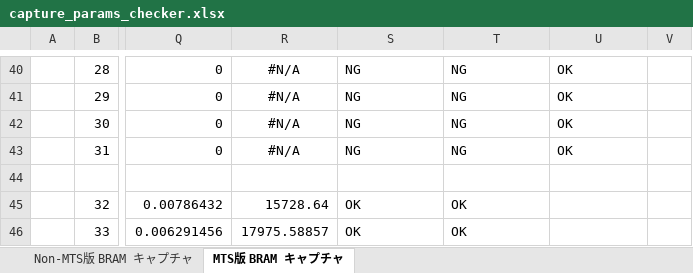
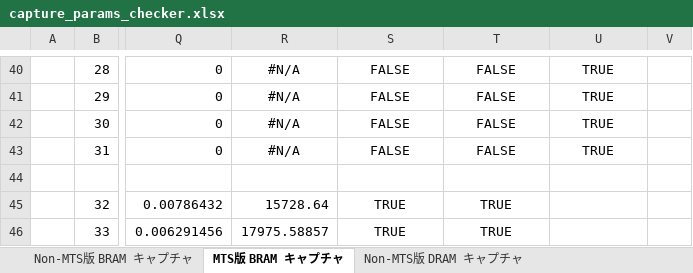
Before and after one commit to e-trees/rftool_client, an Excel workbook: examples/awg_x8_continuous_send_recv/capture_params_checker.xlsx, sheet MTS版 BRAM キャプチャ, drawn as a sheet; only a part is shown, gaps mark what is left out; values as stored, in another font and other column widths than the file's, no borders; charts and pictures not drawn; the diff covers the shown part only; the diff names each change by its address in the sheet, - before the commit and + after, or states it on an @@ line.

Commit message:
modify awg_x8_continuous_send_recv.py for continuous capture of the dram awg sa design

```diff
--- a/examples/awg_x8_continuous_send_recv/capture_params_checker.xlsx (sheet MTS版 BRAM キャプチャ)
+++ b/examples/awg_x8_continuous_send_recv/capture_params_checker.xlsx (sheet MTS版 BRAM キャプチャ)
+sheet tab: Non-MTS版 DRAM キャプチャ
-S40:U43 alignment: left
+S40:U43 alignment: center
-S40:S43: NG
+S40:S43: FALSE
-T40:T43: NG
+T40:T43: FALSE
-U40:U43: OK
+U40:U43: TRUE
-S45:S46: OK
+S45:S46: TRUE
-S45:T46 alignment: left
+S45:T46 alignment: center
-T45:T46: OK
+T45:T46: TRUE
```
Also changed, not shown: 84 edited cells and cell formats elsewhere in this sheet, sheet Non-MTS版 BRAM キャプチャ, formulas that keep their value, charts or pictures, 13 other files.
